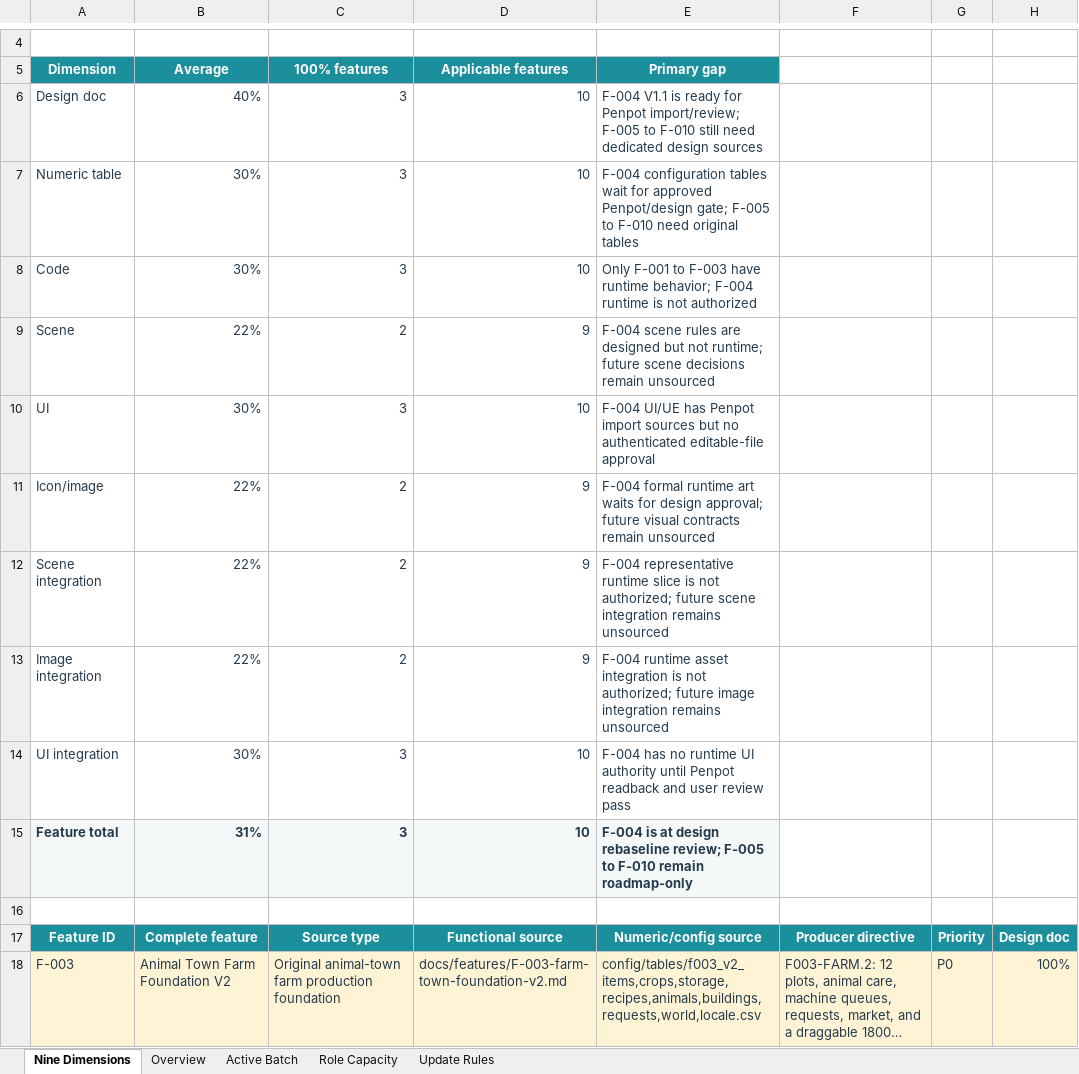
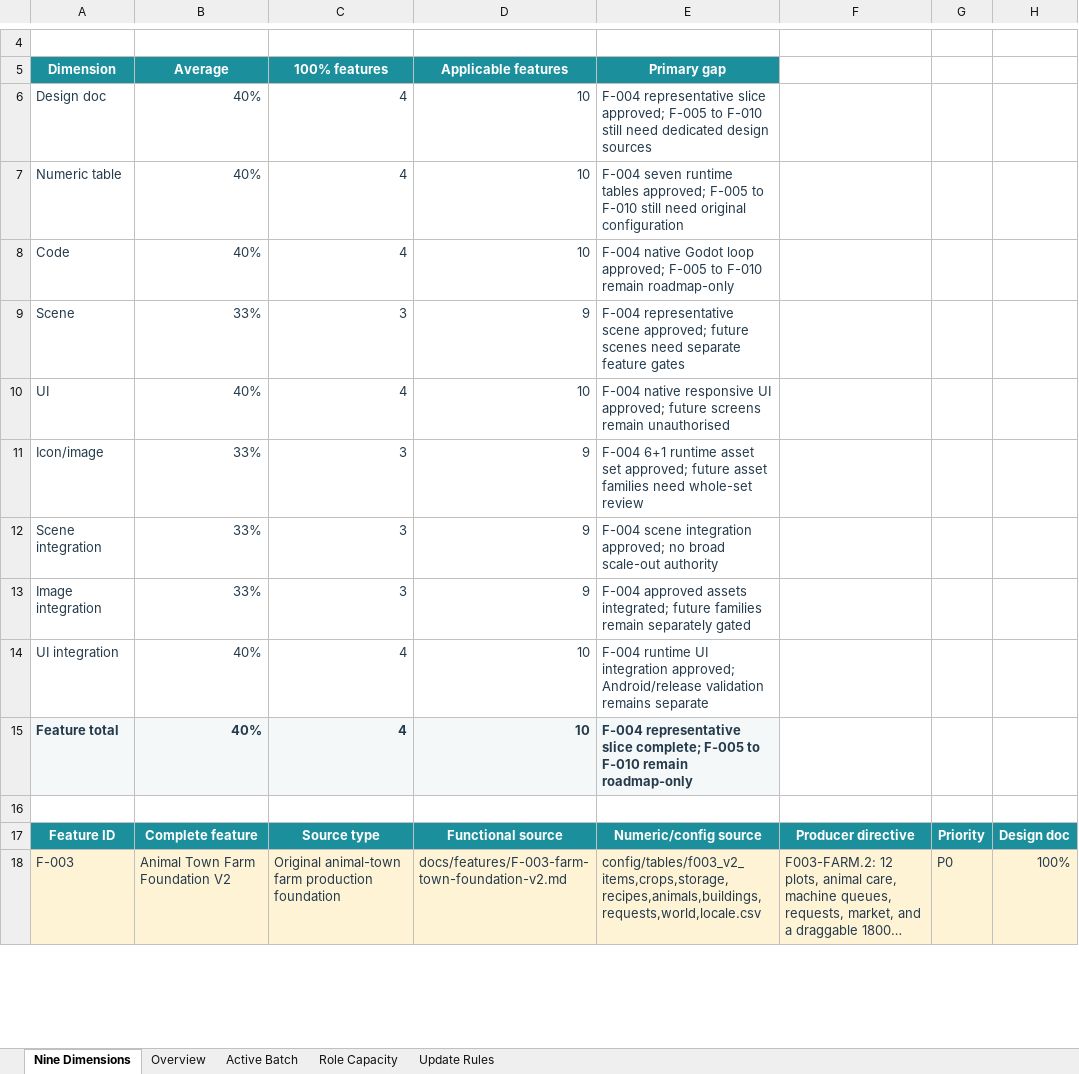
Before and after one commit to BlacKKing4210/Home, an Excel workbook: PM/feature_progress.xlsx, sheet Nine Dimensions, drawn as a sheet; only a part is shown, gaps mark what is left out; long unchanged cells end in …; values as stored, in another font and other column widths than the file's, no borders; table styles not drawn; the diff covers the shown part only; the diff names each change by its address in the sheet, - before the commit and + after, or states it on an @@ line.

Commit message:
feat: ship F004 animal resident runtime slice

```diff
--- a/PM/feature_progress.xlsx (sheet Nine Dimensions)
+++ b/PM/feature_progress.xlsx (sheet Nine Dimensions)
-C6:C8: 3
+C6:C8: 4
-E6: F-004 V1.1 is ready for Penpot import/review; F-005 to…
+E6: F-004 representative slice approved; F-005 to…
-B7:B8: 30%
+B7:B8: 40%
-E7: F-004 configuration tables wait for approved Penpot/design gate; F-005 to F-010 need original tables
+E7: F-004 seven runtime tables approved; F-005 to F-010 still need original configuration
-E8: Only F-001 to F-003 have runtime behavior; F-004 runtime is not authorized
+E8: F-004 native Godot loop approved; F-005 to F-010 remain roadmap-only
-B9: 22%
+B9: 33%
-C9: 2
+C9: 3
-E9: F-004 scene rules are designed but not runtime; future scene decisions remain unsourced
+E9: F-004 representative scene approved; future scenes need separate feature gates
-B10: 30%
+B10: 40%
-C10: 3
+C10: 4
-E10: F-004 UI/UE has Penpot import sources but no authenticated editable-file approval
+E10: F-004 native responsive UI approved; future screens remain unauthorised
-B11:B13: 22%
+B11:B13: 33%
-C11:C13: 2
+C11:C13: 3
-E11: F-004 formal runtime art waits for design approval; future visual contracts remain unsourced
+E11: F-004 6+1 runtime asset set approved; future asset families need whole-set review
-E12: F-004 representative runtime slice is not authorized; future scene integration remains unsourced
+E12: F-004 scene integration approved; no broad scale-out authority
-E13: F-004 runtime asset integration is not authorized; future image integration remains unsourced
+E13: F-004 approved assets integrated; future families remain separately gated
-B14: 30%
+B14: 40%
-C14:C15: 3
+C14:C15: 4
-E14: F-004 has no runtime UI authority until Penpot readback and user review pass
+E14: F-004 runtime UI integration approved; Android/release validation remains separate
-B15: 31%
+B15: 40%
-E15: F-004 is at design rebaseline review; F-005 to…
+E15: F-004 representative slice complete; F-005 to…
```
Also changed, not shown: 16 edited cells elsewhere in this sheet, sheet Active Batch, sheet Role Capacity, sheet Overview, 58 other files.
